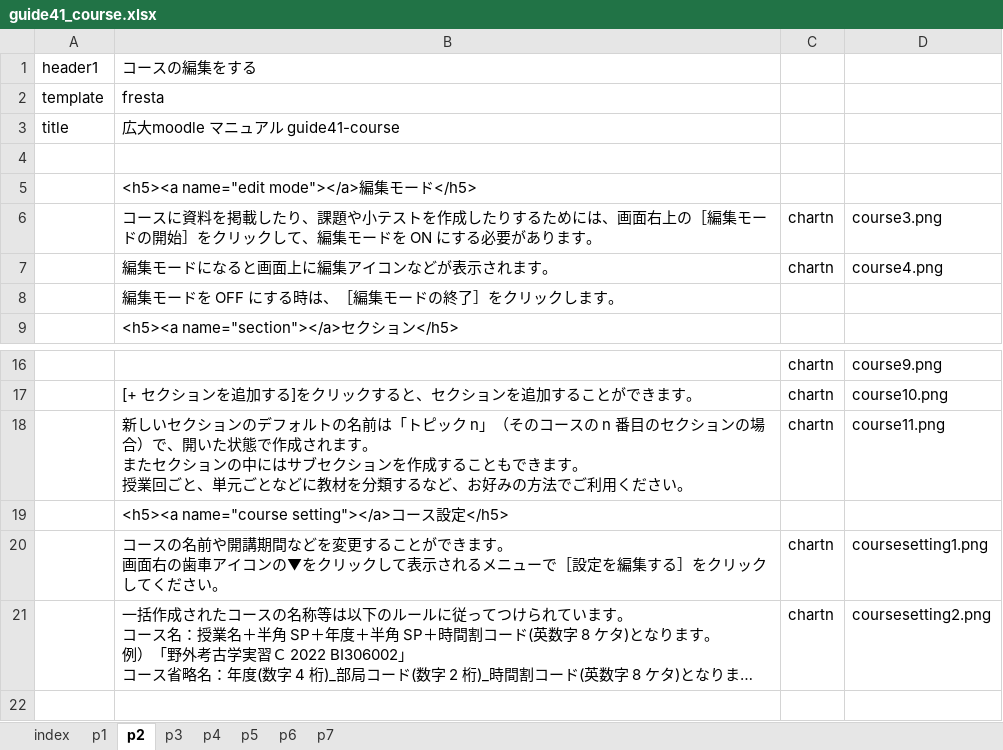
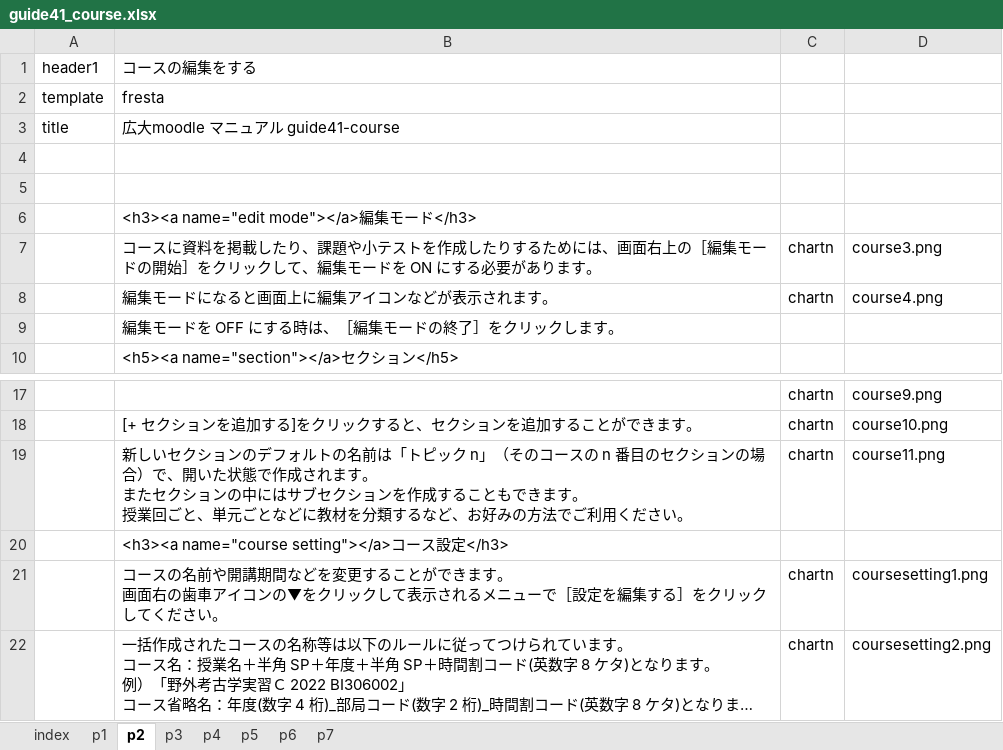
Before and after one commit to imc-lms-adm/support-vle-man, an Excel workbook: guide41_course.xlsx, sheet p2, drawn as a sheet; only a part is shown, gaps mark what is left out; long unchanged cells end in …; values as stored, in another font and other column widths than the file's, no borders; addresses are those after the commit; the diff names each change by its address in the sheet, - before the commit and + after, or states it on an @@ line.

```diff
--- a/guide41_course.xlsx (sheet p2)
+++ b/guide41_course.xlsx (sheet p2)
+row 5: (empty)
-B6: <h5><a name="edit mode"></a>編集モード</h5>
+B6: <h3><a name="edit mode"></a>編集モード</h3>
-B20: <h5><a name="course setting"></a>コース設定</h5>
+B20: <h3><a name="course setting"></a>コース設定</h3>
```
Also changed, not shown: sheet p6, sheet p4, sheet p3, sheet p1, sheet p5, sheet p7.
